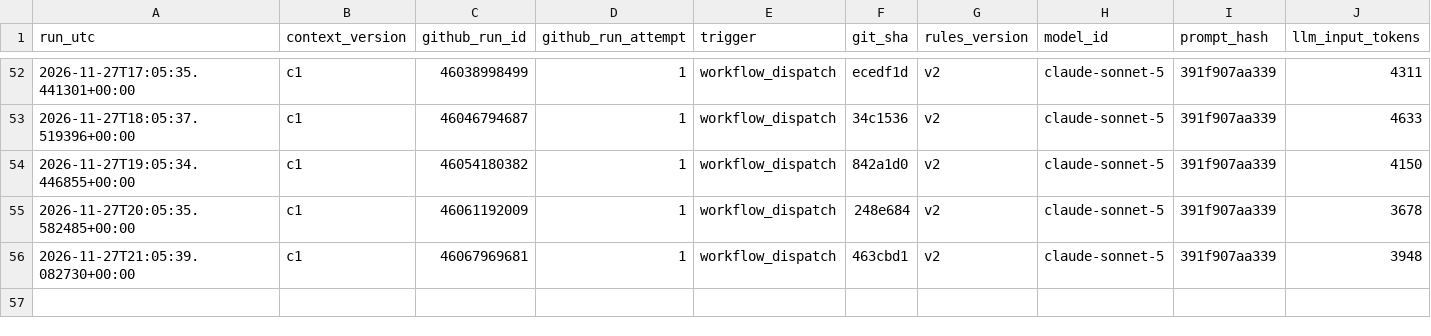
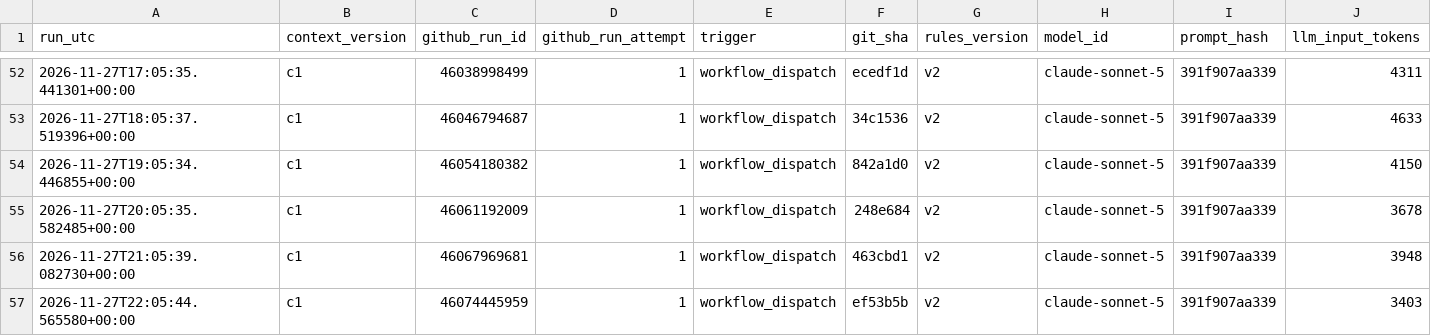
Before and after one commit to beausiff/Oil-signal-logger, a CSV file: backup/context.csv, drawn as a sheet; only a part is shown, gaps mark what is left out; rows hold the shown columns only; the diff names each change by its address in the sheet, - before the commit and + after, or states it on an @@ line.

```diff
--- a/backup/context.csv
+++ b/backup/context.csv
+row 57: 2026-11-27T22:05:44.565580+00:00 | c1 | 46074445959 | 1 | workflow_dispatch | ef53b5b | v2 | claude-sonnet-5 | 391f907aa339 | 3403
```
Also changed, not shown: backup/headlines_b.csv, backup/leaderboard_b.csv, 6 other files.
